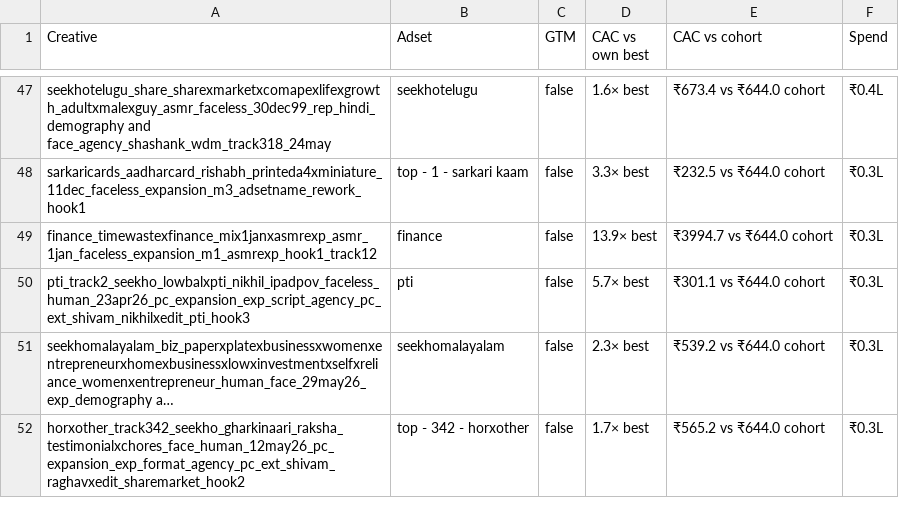
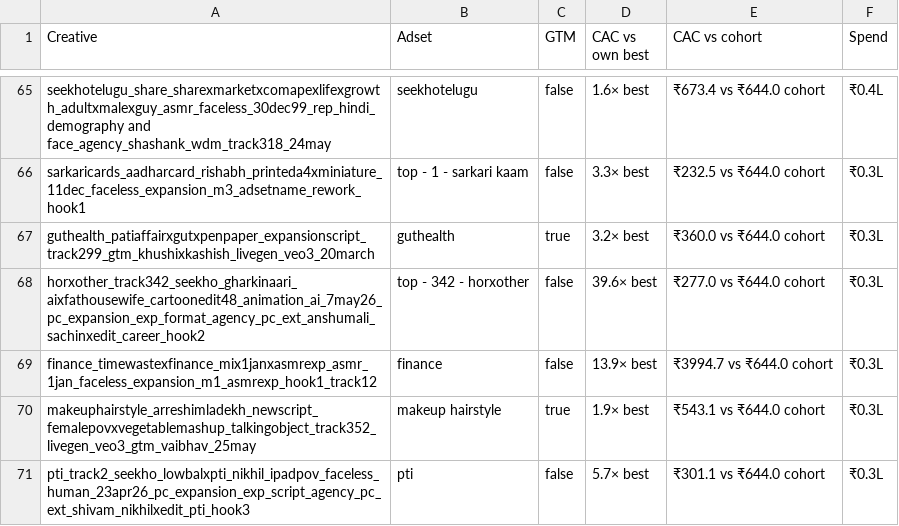
Before and after one commit to abhayseekho/fatigue-report, a CSV file: latest/cac-watch.csv, drawn as a sheet; only a part is shown, gaps mark what is left out; the shorter side is filled out with more unchanged rows; long unchanged cells end in …; the diff covers the shown part only.

```diff
--- a/latest/cac-watch.csv
+++ b/latest/cac-watch.csv
@@ -48,3 +66,6 @@ seekhotelugu_share_sharexmarketxcomapexlifexgrowth_adultxmalexguy_asmr_faceless_
 sarkaricards_aadharcard_rishabh_printeda4xminiature_11dec_faceless_expansion_m3_adsetname_rework_hook1,top - 1 - sarkari kaam,false,3.3× best,₹232.5 vs ₹644.0 cohort,₹0.3L
+guthealth_patiaffairxgutxpenpaper_expansionscript_track299_gtm_khushixkashish_livegen_veo3_20march,guthealth,true,3.2× best,₹360.0 vs ₹644.0 cohort,₹0.3L
+horxother_track342_seekho_gharkinaari_aixfathousewife_cartoonedit48_animation_ai_7may26_pc_expansion_exp_format_agency_pc_ext_anshumali_sachinxedit_career_hook2,top - 342 - horxother,false,39.6× best,₹277.0 vs ₹644.0 cohort,₹0.3L
 finance_timewastexfinance_mix1janxasmrexp_asmr_1jan_faceless_expansion_m1_asmrexp_hook1_track12,finance,false,13.9× best,₹3994.7 vs ₹644.0 cohort,₹0.3L
+makeuphairstyle_arreshimladekh_newscript_femalepovxvegetablemashup_talkingobject_track352_livegen_veo3_gtm_vaibhav_25may,makeup hairstyle,true,1.9× best,₹543.1 vs ₹644.0 cohort,₹0.3L
 pti_track2_seekho_lowbalxpti_nikhil_ipadpov_faceless_human_23apr26_pc_expansion_exp_script_agency_pc_ext_shivam_nikhilxedit_pti_hook3,pti,false,5.7× best,₹301.1 vs ₹644.0 cohort,₹0.3L
```
Also changed, not shown: 20 added rows elsewhere in this file.
